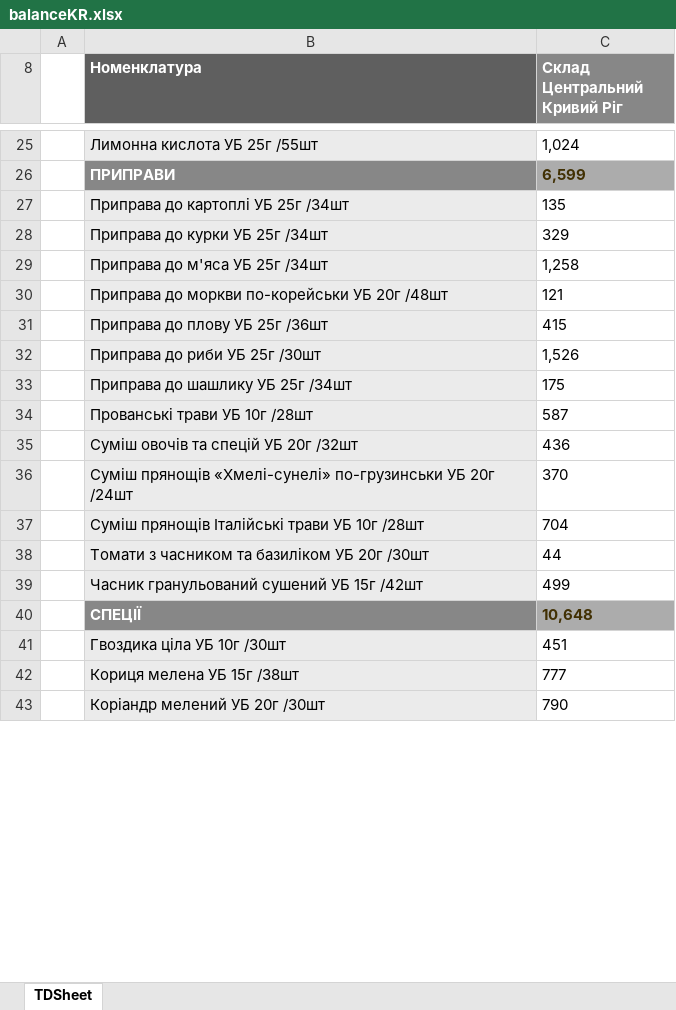
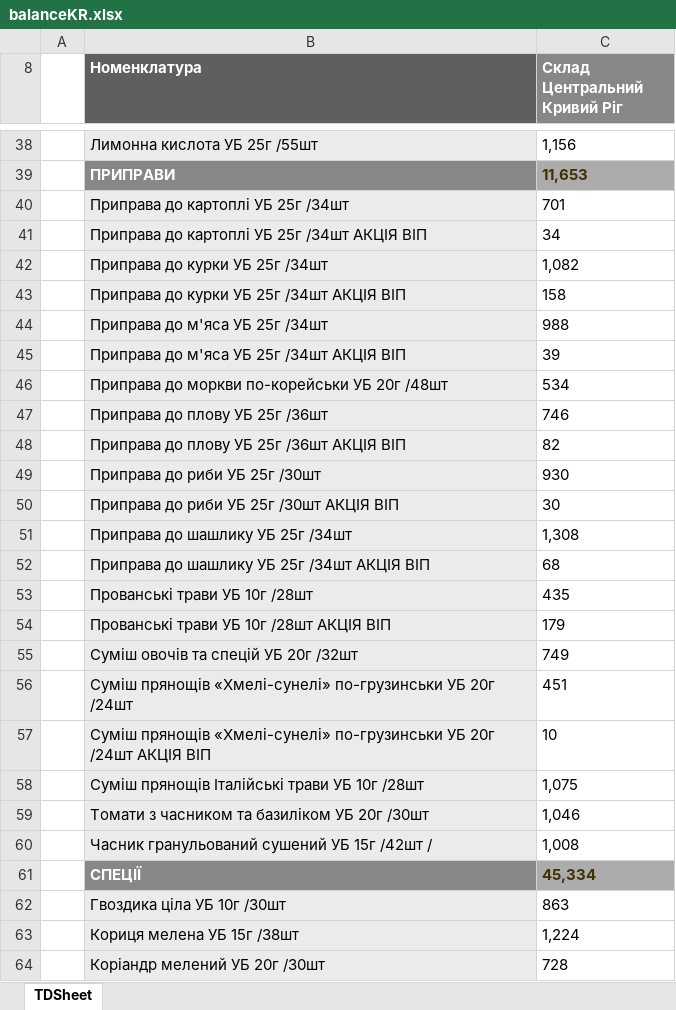
Before and after one commit to Stako21/jwt-auth, an Excel workbook: client/public/Sorce/balanceKR.xlsx, sheet TDSheet, drawn as a sheet; only a part is shown, gaps mark what is left out; values as stored, in another font and other column widths than the file's, no borders; charts and pictures not drawn; removed rows and columns are numbered as before the commit, all else as after; the diff covers the shown part only; the diff names each change by its address in the sheet, - before the commit and + after, or states it on an @@ line.

```diff
--- a/client/public/Sorce/balanceKR.xlsx (sheet TDSheet)
+++ b/client/public/Sorce/balanceKR.xlsx (sheet TDSheet)
-C38 (Склад Центральний Кривий Ріг): 1,024
+C38 (Склад Центральний Кривий Ріг): 1,156
-C39 (Склад Центральний Кривий Ріг): 6,599
+C39 (Склад Центральний Кривий Ріг): 11,653
-C40 (Склад Центральний Кривий Ріг): 135
+C40 (Склад Центральний Кривий Ріг): 701
+row 41:  | Приправа до картоплі УБ 25г /34шт АКЦІЯ ВІП | 34
-C42 (Склад Центральний Кривий Ріг): 329
+C42 (Склад Центральний Кривий Ріг): 1,082
+row 43:  | Приправа до курки УБ 25г /34шт АКЦІЯ ВІП | 158
-C44 (Склад Центральний Кривий Ріг): 1,258
+C44 (Склад Центральний Кривий Ріг): 988
+row 45:  | Приправа до м'яса УБ 25г /34шт АКЦІЯ ВІП | 39
-C46 (Склад Центральний Кривий Ріг): 121
+C46 (Склад Центральний Кривий Ріг): 534
-C47 (Склад Центральний Кривий Ріг): 415
+C47 (Склад Центральний Кривий Ріг): 746
+row 48:  | Приправа до плову УБ 25г /36шт АКЦІЯ ВІП | 82
-C49 (Склад Центральний Кривий Ріг): 1,526
+C49 (Склад Центральний Кривий Ріг): 930
+row 50:  | Приправа до риби УБ 25г /30шт АКЦІЯ ВІП | 30
-C51 (Склад Центральний Кривий Ріг): 175
+C51 (Склад Центральний Кривий Ріг): 1,308
+row 52:  | Приправа до шашлику УБ 25г /34шт АКЦІЯ ВІП | 68
-C53 (Склад Центральний Кривий Ріг): 587
+C53 (Склад Центральний Кривий Ріг): 435
+row 54:  | Прованські трави УБ 10г /28шт АКЦІЯ ВІП | 179
-C55 (Склад Центральний Кривий Ріг): 436
+C55 (Склад Центральний Кривий Ріг): 749
-C56 (Склад Центральний Кривий Ріг): 370
+C56 (Склад Центральний Кривий Ріг): 451
+row 57:  | Суміш прянощів «Хмелі-сунелі» по-грузинськи УБ 20г /24шт АКЦІЯ ВІП | 10
-C58 (Склад Центральний Кривий Ріг): 704
+C58 (Склад Центральний Кривий Ріг): 1,075
-C59 (Склад Центральний Кривий Ріг): 44
+C59 (Склад Центральний Кривий Ріг): 1,046
-row 39:  | Часник гранульований сушений УБ 15г /42шт | 499
+row 60:  | Часник гранульований сушений УБ 15г /42шт / | 1,008
-C61 (Склад Центральний Кривий Ріг): 10,648
+C61 (Склад Центральний Кривий Ріг): 45,334
-C62 (Склад Центральний Кривий Ріг): 451
+C62 (Склад Центральний Кривий Ріг): 863
-C63 (Склад Центральний Кривий Ріг): 777
+C63 (Склад Центральний Кривий Ріг): 1,224
-C64 (Склад Центральний Кривий Ріг): 790
+C64 (Склад Центральний Кривий Ріг): 728
```
Also changed, not shown: 219 added rows, 88 removed rows and 244 edited cells elsewhere in this sheet, hidden cells, client/public/Sorce/balanceDP.xlsx, client/public/Sorce/balanceML.xlsx, 19 other files.
